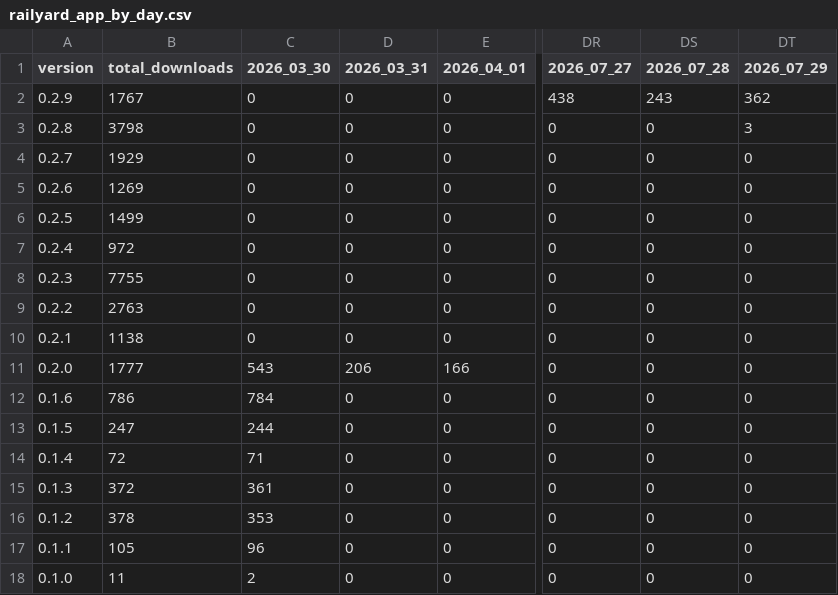
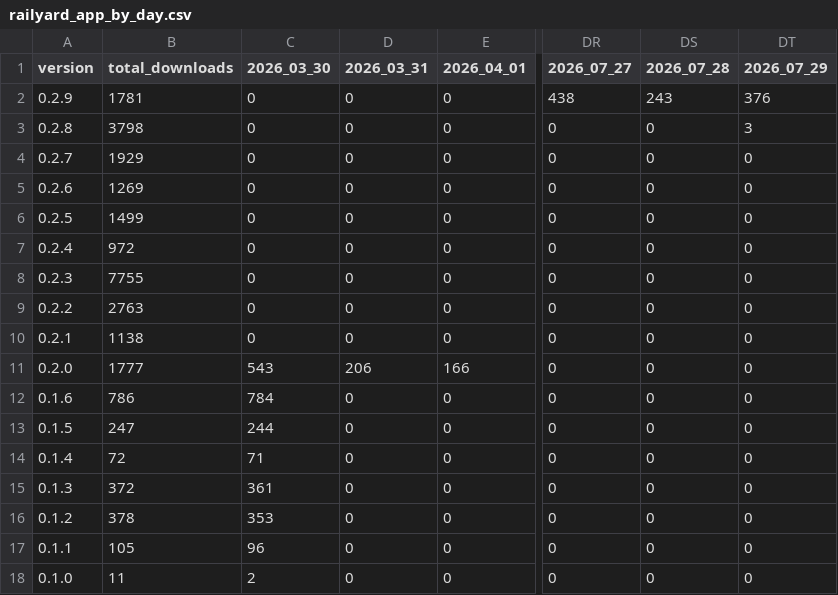
Before and after one commit to j4lambert/The-Railyard, a CSV file: analytics/railyard_app_by_day.csv, drawn as a sheet; only a part is shown, gaps mark what is left out; the diff names each change by its address in the sheet, - before the commit and + after, or states it on an @@ line.

```diff
--- a/analytics/railyard_app_by_day.csv
+++ b/analytics/railyard_app_by_day.csv
-B2 (total_downloads): 1767
+B2 (total_downloads): 1781
-DT2 (2026_07_29): 362
+DT2 (2026_07_29): 376
```
Also changed, not shown: analytics/railyard_app_downloads.csv, 6 other files.
